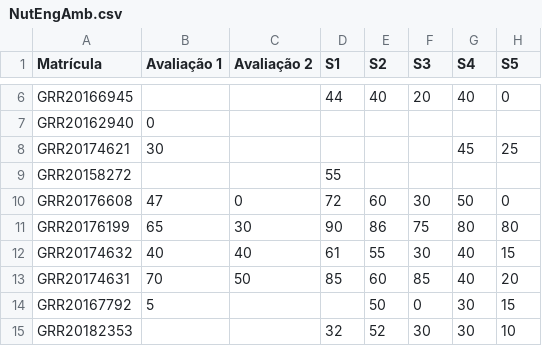
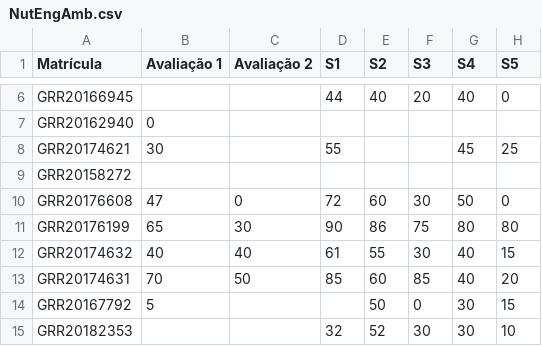
Before and after one commit to leg-ufpr/ce003, a CSV file: misc/NutEngAmb.csv, drawn as a sheet; only a part is shown, gaps mark what is left out; the diff names each change by its address in the sheet, - before the commit and + after, or states it on an @@ line.

```diff
--- a/misc/NutEngAmb.csv
+++ b/misc/NutEngAmb.csv
-D8 (S1): (empty)
+D8 (S1): 55
-D9 (S1): 55
+D9 (S1): (empty)
```
Also changed, not shown: misc/geologia.csv.
